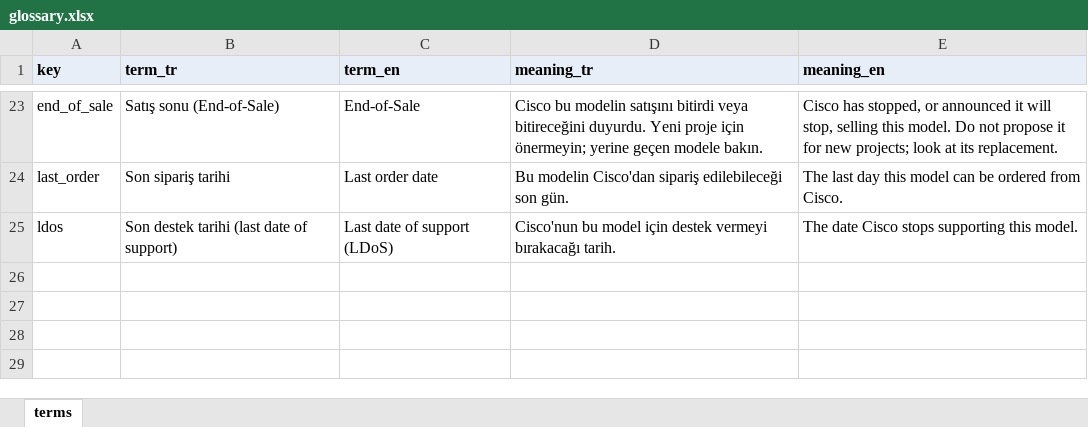
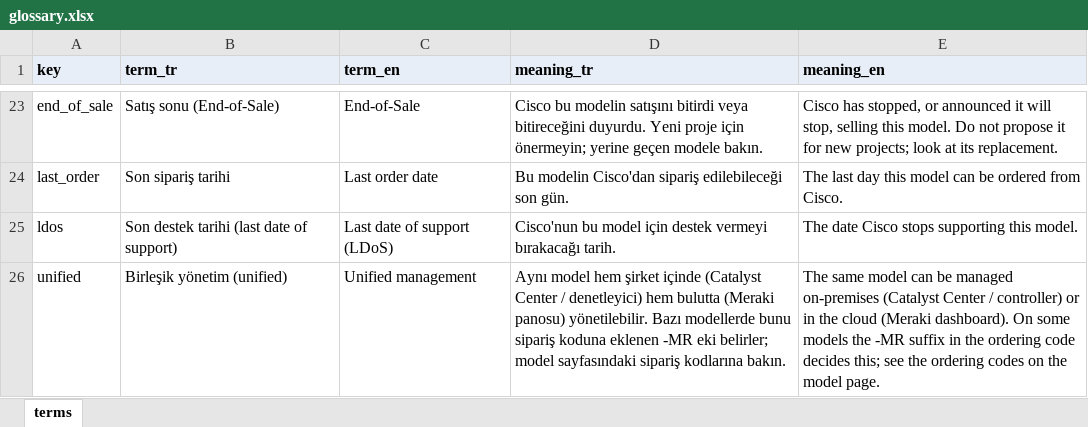
Before and after one commit to DenizYcode/tools4us, an Excel workbook: data/glossary.xlsx, sheet terms, drawn as a sheet; only a part is shown, gaps mark what is left out; values as stored, in another font and other column widths than the file's, no borders; the diff names each change by its address in the sheet, - before the commit and + after, or states it on an @@ line.

```diff
--- a/data/glossary.xlsx (sheet terms)
+++ b/data/glossary.xlsx (sheet terms)
+row 26: unified | Birleşik yönetim (unified) | Unified management | Aynı model hem şirket içinde (Catalyst Center / denetleyici) hem bulutta (Meraki panosu) yönetilebilir. Bazı modellerde bunu sipariş koduna eklenen -MR eki belirler; model sayfasındaki sipariş kodlarına bakın. | The same model can be managed on-premises (Catalyst Center / controller) or in the cloud (Meraki dashboard). On some models the -MR suffix in the ordering code decides this; see the ordering codes on the model page.
```
Also changed, not shown: 29 other files.
